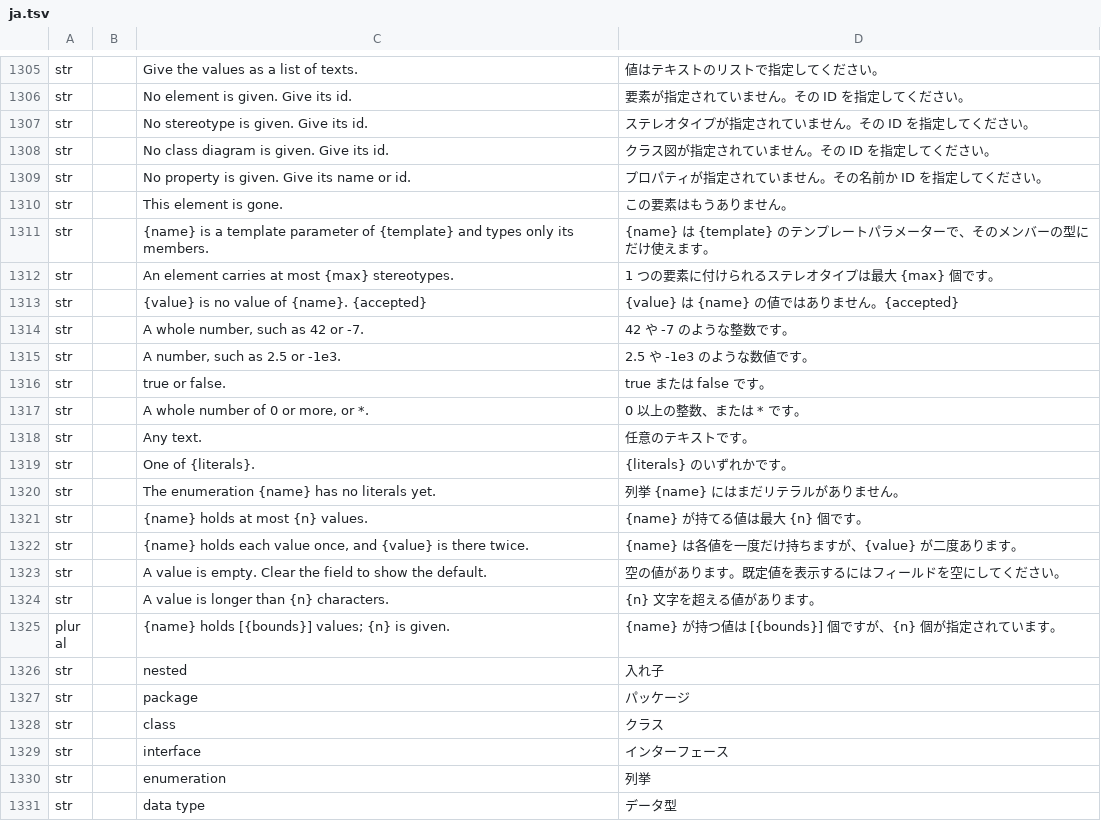
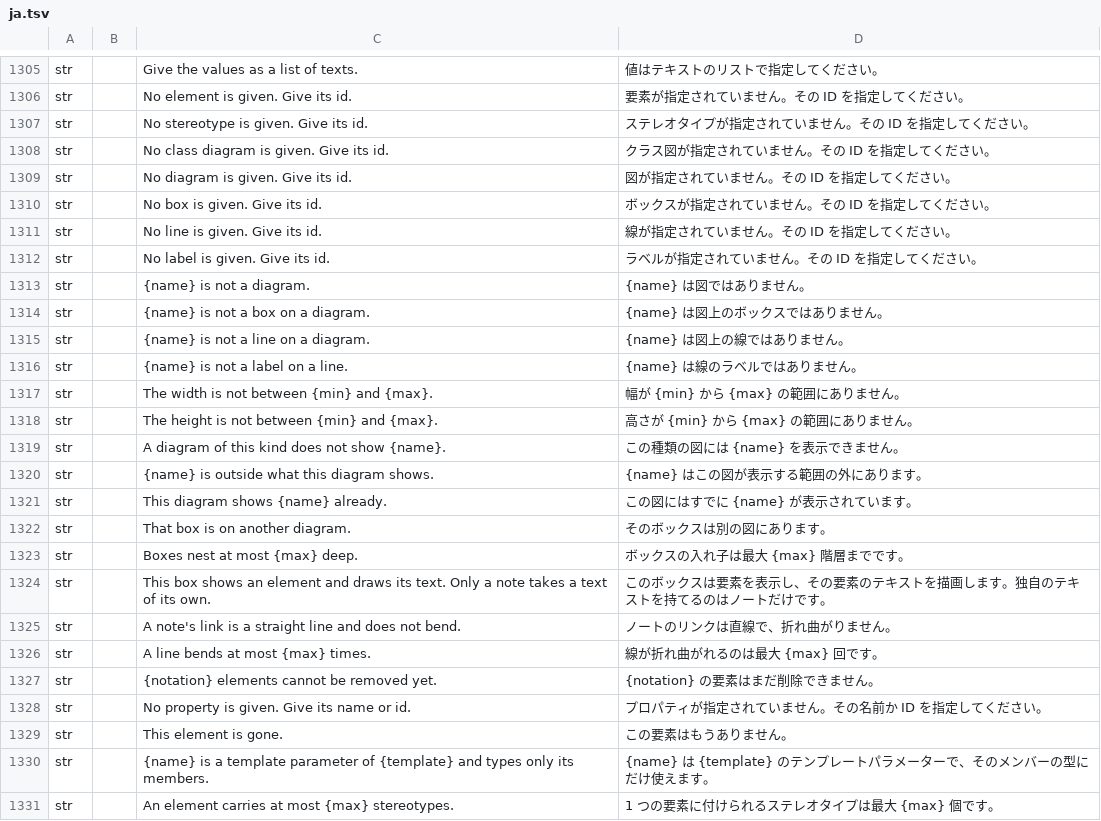
Before and after one commit to software-vision-ai/archforge, a TSV file: crates/ui-egui/src/i18n/ja.tsv, drawn as a sheet; only a part is shown, gaps mark what is left out; the shorter side is filled out with more unchanged rows.

```diff
--- a/crates/ui-egui/src/i18n/ja.tsv
+++ b/crates/ui-egui/src/i18n/ja.tsv
@@ -1308,2 +1308,21 @@ str		No stereotype is given. Give its id.	ステレオタイプが指定され
 str		No class diagram is given. Give its id.	クラス図が指定されていません。その ID を指定してください。
+str		No diagram is given. Give its id.	図が指定されていません。その ID を指定してください。
+str		No box is given. Give its id.	ボックスが指定されていません。その ID を指定してください。
+str		No line is given. Give its id.	線が指定されていません。その ID を指定してください。
+str		No label is given. Give its id.	ラベルが指定されていません。その ID を指定してください。
+str		{name} is not a diagram.	{name} は図ではありません。
+str		{name} is not a box on a diagram.	{name} は図上のボックスではありません。
+str		{name} is not a line on a diagram.	{name} は図上の線ではありません。
+str		{name} is not a label on a line.	{name} は線のラベルではありません。
+str		The width is not between {min} and {max}.	幅が {min} から {max} の範囲にありません。
+str		The height is not between {min} and {max}.	高さが {min} から {max} の範囲にありません。
+str		A diagram of this kind does not show {name}.	この種類の図には {name} を表示できません。
+str		{name} is outside what this diagram shows.	{name} はこの図が表示する範囲の外にあります。
+str		This diagram shows {name} already.	この図にはすでに {name} が表示されています。
+str		That box is on another diagram.	そのボックスは別の図にあります。
+str		Boxes nest at most {max} deep.	ボックスの入れ子は最大 {max} 階層までです。
+str		This box shows an element and draws its text. Only a note takes a text of its own.	このボックスは要素を表示し、その要素のテキストを描画します。独自のテキストを持てるのはノートだけです。
+str		A note's link is a straight line and does not bend.	ノートのリンクは直線で、折れ曲がりません。
+str		A line bends at most {max} times.	線が折れ曲がれるのは最大 {max} 回です。
+str		{notation} elements cannot be removed yet.	{notation} の要素はまだ削除できません。
 str		No property is given. Give its name or id.	プロパティが指定されていません。その名前か ID を指定してください。
```
Also changed, not shown: crates/ui-egui/src/i18n/de.tsv, crates/ui-egui/src/i18n/en.tsv, 14 other files.
